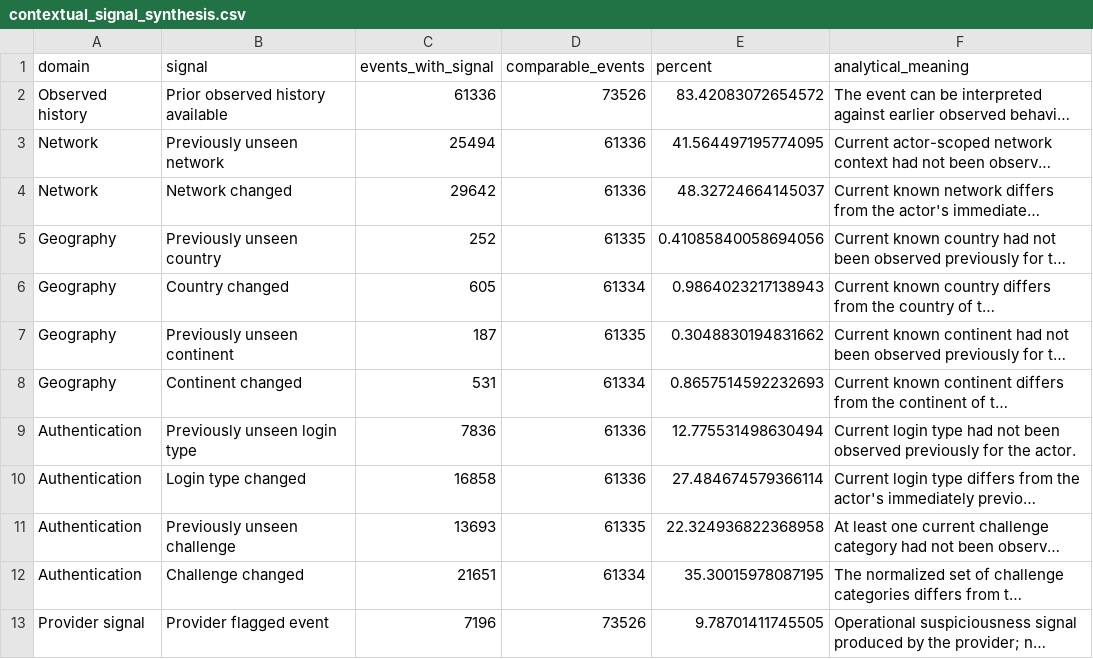
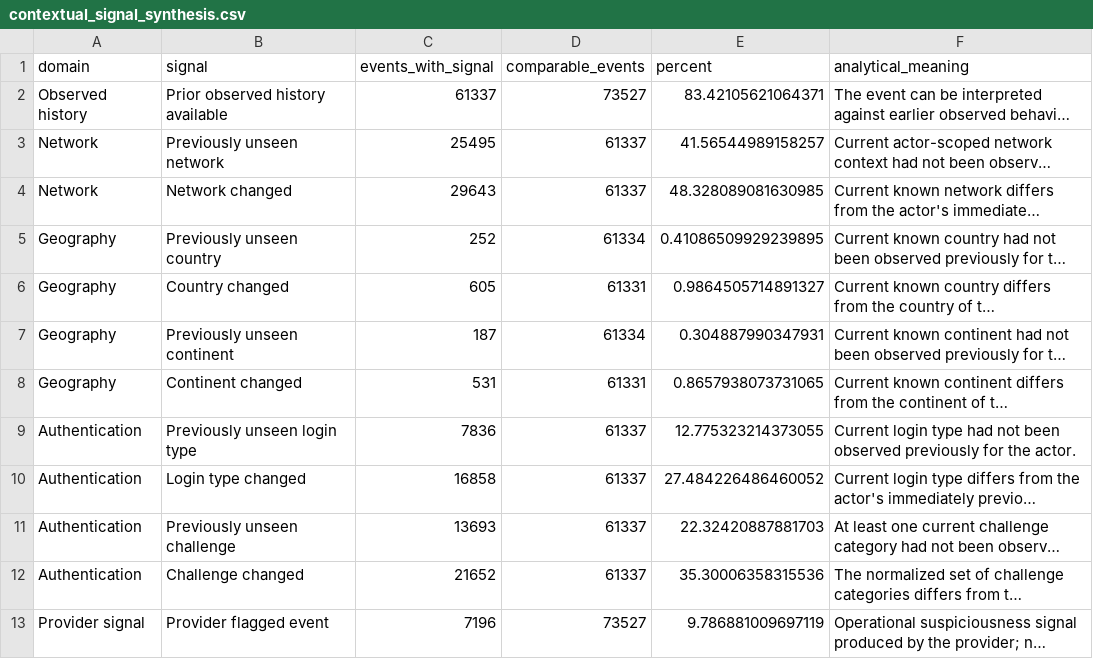
Before and after one commit to salomaopena/HEIAuthRisk, a CSV file: public/notebooks/outputs/article_one_results/contextual_signal_synthesis.csv, drawn as a sheet; long unchanged cells end in …; the diff names each change by its address in the sheet, - before the commit and + after, or states it on an @@ line.

```diff
--- a/public/notebooks/outputs/article_one_results/contextual_signal_synthesis.csv
+++ b/public/notebooks/outputs/article_one_results/contextual_signal_synthesis.csv
-C2 (events_with_signal): 61336
+C2 (events_with_signal): 61337
-D2 (comparable_events): 73526
+D2 (comparable_events): 73527
-E2 (percent): 83.42083072654572
+E2 (percent): 83.42105621064371
-C3 (events_with_signal): 25494
+C3 (events_with_signal): 25495
-D3:D4 (comparable_events): 61336
+D3:D4 (comparable_events): 61337
-E3 (percent): 41.564497195774095
+E3 (percent): 41.56544989158257
-C4 (events_with_signal): 29642
+C4 (events_with_signal): 29643
-E4 (percent): 48.32724664145037
+E4 (percent): 48.328089081630985
-D5 (comparable_events): 61335
+D5 (comparable_events): 61334
-E5 (percent): 0.41085840058694056
+E5 (percent): 0.41086509929239895
-D6 (comparable_events): 61334
+D6 (comparable_events): 61331
-E6 (percent): 0.9864023217138943
+E6 (percent): 0.9864505714891327
-D7 (comparable_events): 61335
+D7 (comparable_events): 61334
-E7 (percent): 0.3048830194831662
+E7 (percent): 0.304887990347931
-D8 (comparable_events): 61334
+D8 (comparable_events): 61331
-E8 (percent): 0.8657514592232693
+E8 (percent): 0.8657938073731065
-D9:D10 (comparable_events): 61336
+D9:D10 (comparable_events): 61337
-E9 (percent): 12.775531498630494
+E9 (percent): 12.775323214373055
-E10 (percent): 27.484674579366114
+E10 (percent): 27.484226486460052
-D11 (comparable_events): 61335
+D11 (comparable_events): 61337
-E11 (percent): 22.324936822368958
+E11 (percent): 22.32420887881703
-C12 (events_with_signal): 21651
+C12 (events_with_signal): 21652
-D12 (comparable_events): 61334
+D12 (comparable_events): 61337
-E12 (percent): 35.30015978087195
+E12 (percent): 35.30006358315536
-D13 (comparable_events): 73526
+D13 (comparable_events): 73527
-E13 (percent): 9.78701411745505
+E13 (percent): 9.786881009697119
```
Also changed, not shown: public/notebooks/outputs/article_one_results/contextual_profile_summary.csv, 46 other files.
